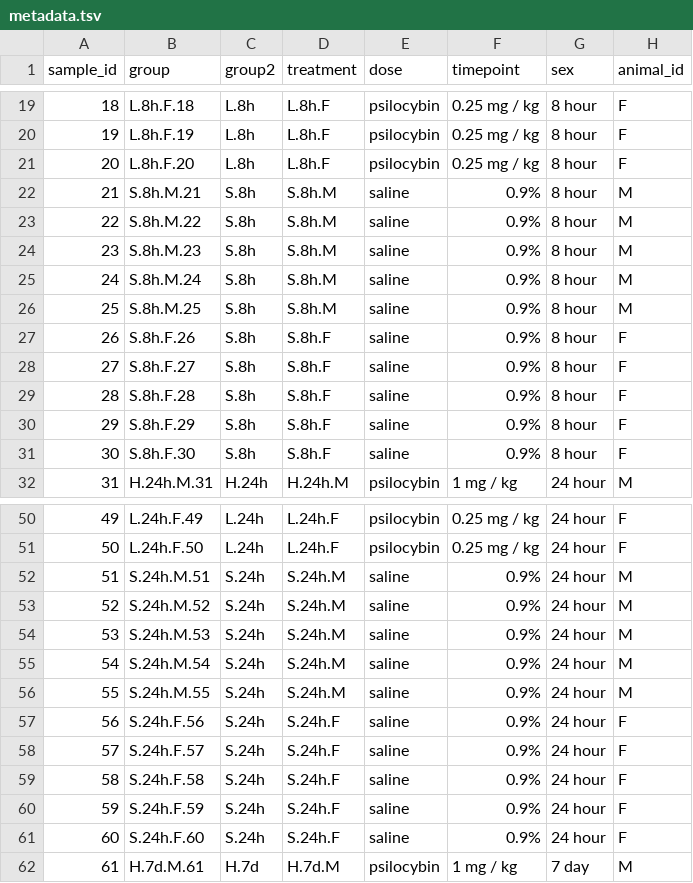
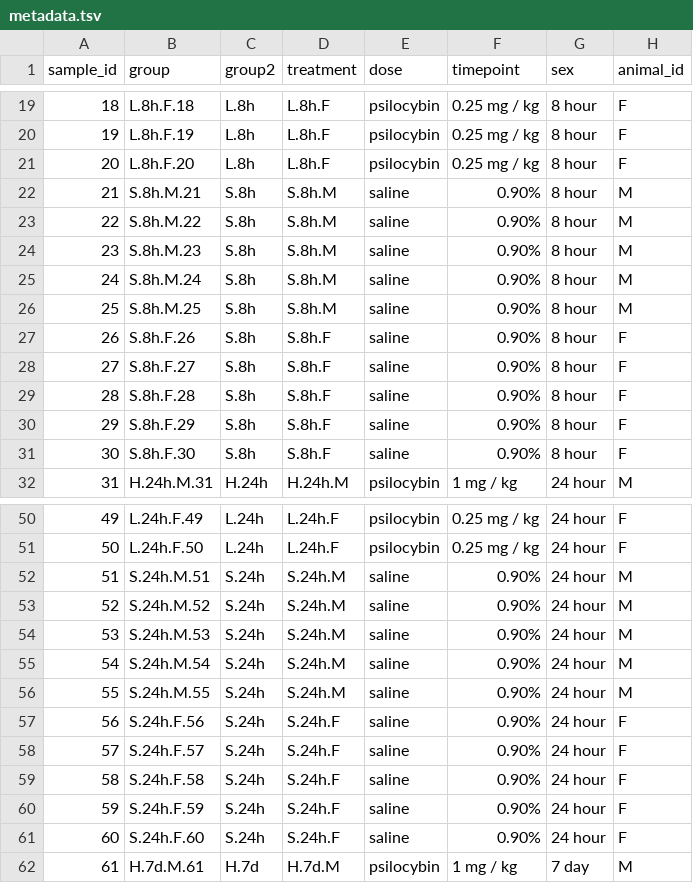
Before and after one commit to kenneditodd/psilocybin, a TSV file: refs/metadata.tsv, drawn as a sheet; only a part is shown, gaps mark what is left out; the diff covers the shown part only; the diff names each change by its address in the sheet, - before the commit and + after, or states it on an @@ line.

```diff
--- a/refs/metadata.tsv
+++ b/refs/metadata.tsv
-F22:F31 (timepoint): 0.9%
+F22:F31 (timepoint): 0.90%
-F52:F61 (timepoint): 0.9%
+F52:F61 (timepoint): 0.90%
```
Also changed, not shown: 10 edited cells elsewhere in this file, 2 other files.
